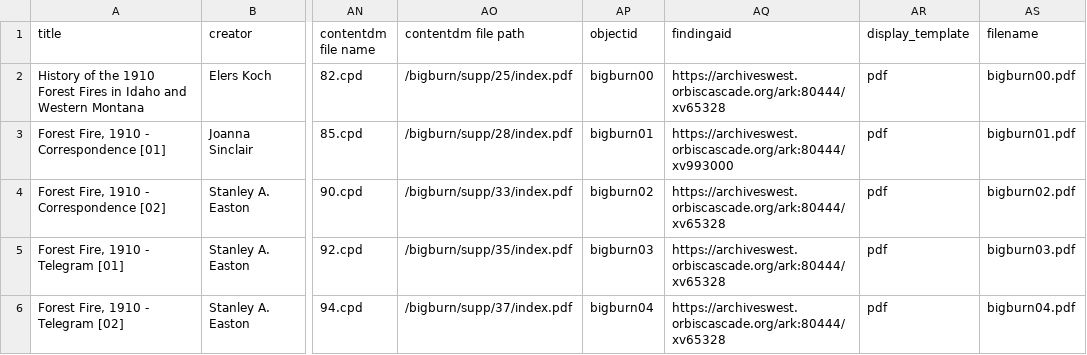
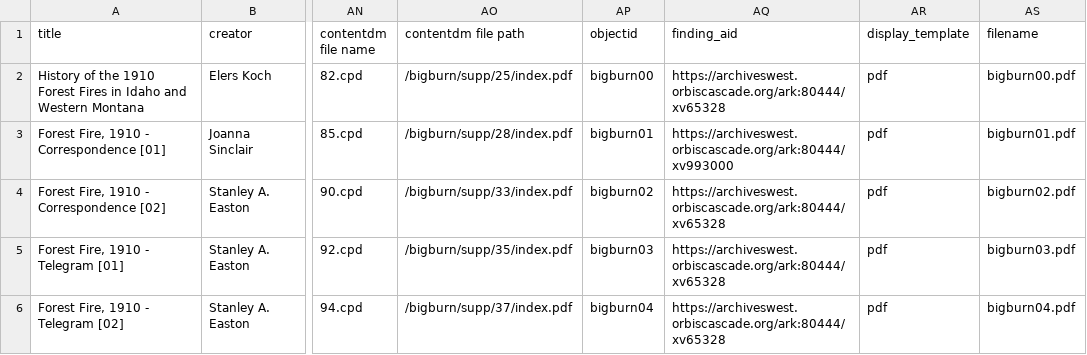
Before and after one commit to uidaholib/base-digital-collections-template, a CSV file: _data/bigburn.csv, drawn as a sheet; only a part is shown, gaps mark what is left out; the diff names each change by its address in the sheet, - before the commit and + after, or states it on an @@ line.

Commit message:
fix metadata field names

```diff
--- a/_data/bigburn.csv
+++ b/_data/bigburn.csv
-AQ1: findingaid
+AQ1: finding_aid
```
